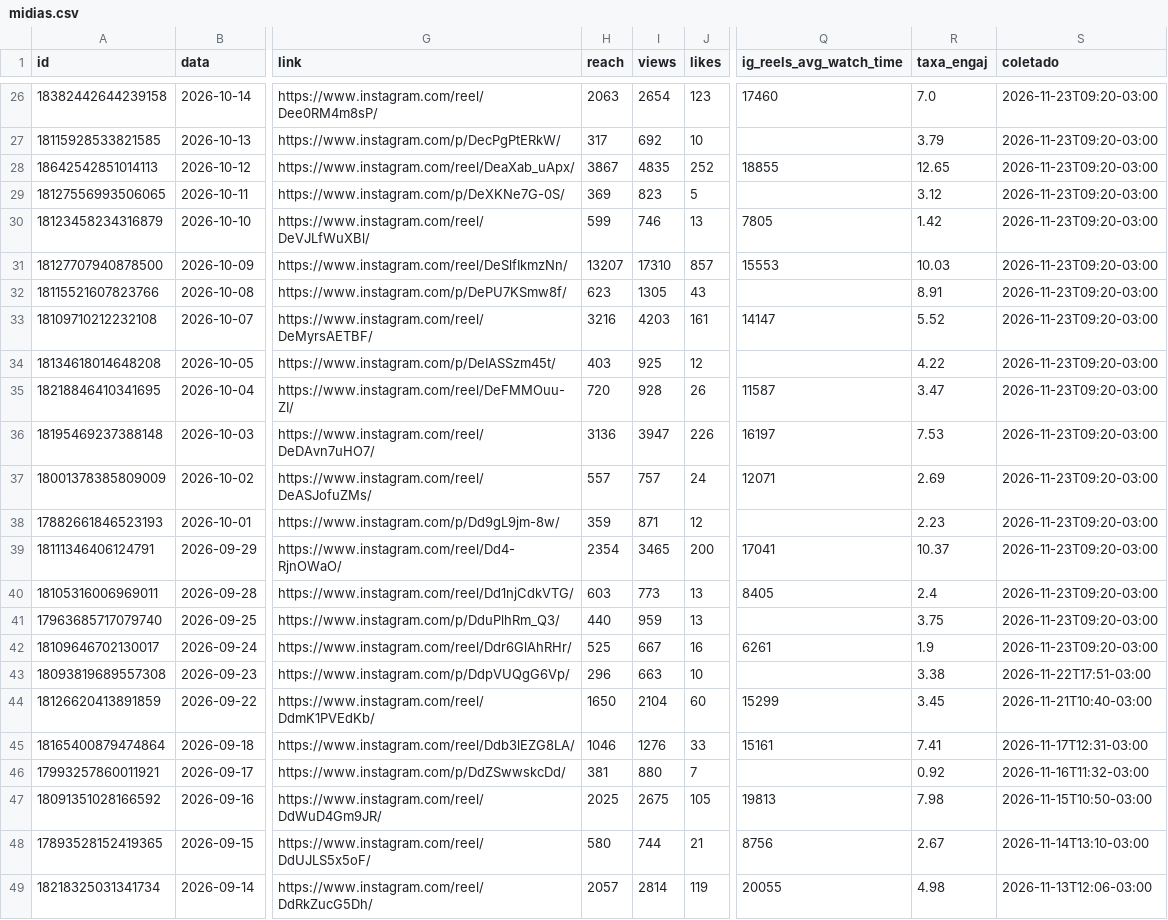
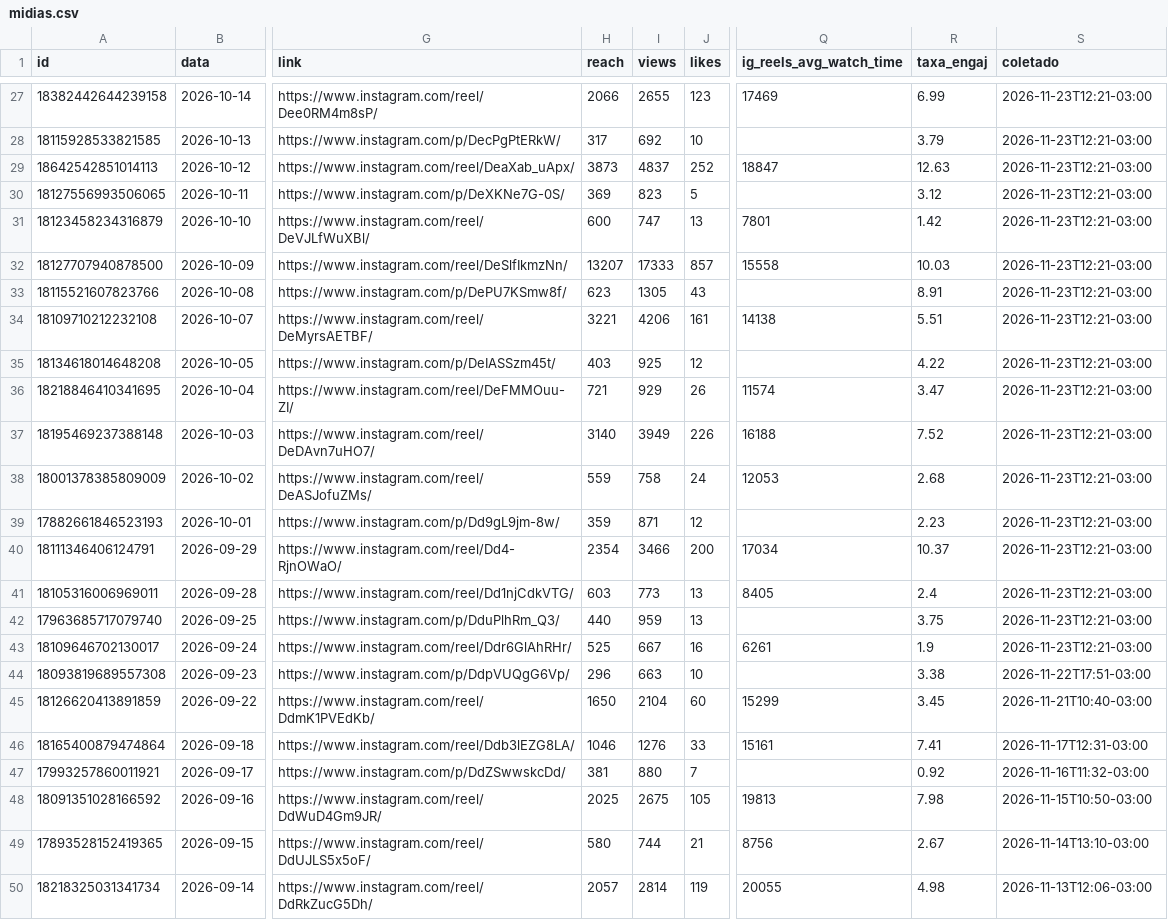
Before and after one commit to denysdmo/maa-publicador, a CSV file: metricas/midias.csv, drawn as a sheet; only a part is shown, gaps mark what is left out; addresses are those after the commit; the diff covers the shown part only; the diff names each change by its address in the sheet, - before the commit and + after, or states it on an @@ line.

```diff
--- a/metricas/midias.csv
+++ b/metricas/midias.csv
-H27 (reach): 2063
+H27 (reach): 2066
-I27 (views): 2654
+I27 (views): 2655
-Q27 (ig_reels_avg_watch_time): 17460
+Q27 (ig_reels_avg_watch_time): 17469
-R27 (taxa_engaj): 7.0
+R27 (taxa_engaj): 6.99
-S27:S43 (coletado): 2026-11-23T09:20-03:00
+S27:S43 (coletado): 2026-11-23T12:21-03:00
-H29 (reach): 3867
+H29 (reach): 3873
-I29 (views): 4835
+I29 (views): 4837
-Q29 (ig_reels_avg_watch_time): 18855
+Q29 (ig_reels_avg_watch_time): 18847
-R29 (taxa_engaj): 12.65
+R29 (taxa_engaj): 12.63
-H31 (reach): 599
+H31 (reach): 600
-I31 (views): 746
+I31 (views): 747
-Q31 (ig_reels_avg_watch_time): 7805
+Q31 (ig_reels_avg_watch_time): 7801
-I32 (views): 17310
+I32 (views): 17333
-Q32 (ig_reels_avg_watch_time): 15553
+Q32 (ig_reels_avg_watch_time): 15558
-H34 (reach): 3216
+H34 (reach): 3221
-I34 (views): 4203
+I34 (views): 4206
-Q34 (ig_reels_avg_watch_time): 14147
+Q34 (ig_reels_avg_watch_time): 14138
-R34 (taxa_engaj): 5.52
+R34 (taxa_engaj): 5.51
-H36 (reach): 720
+H36 (reach): 721
-I36 (views): 928
+I36 (views): 929
-Q36 (ig_reels_avg_watch_time): 11587
+Q36 (ig_reels_avg_watch_time): 11574
-H37 (reach): 3136
+H37 (reach): 3140
-I37 (views): 3947
+I37 (views): 3949
-Q37 (ig_reels_avg_watch_time): 16197
+Q37 (ig_reels_avg_watch_time): 16188
-R37 (taxa_engaj): 7.53
+R37 (taxa_engaj): 7.52
-H38 (reach): 557
+H38 (reach): 559
-I38 (views): 757
+I38 (views): 758
-Q38 (ig_reels_avg_watch_time): 12071
+Q38 (ig_reels_avg_watch_time): 12053
-R38 (taxa_engaj): 2.69
+R38 (taxa_engaj): 2.68
-I40 (views): 3465
+I40 (views): 3466
-Q40 (ig_reels_avg_watch_time): 17041
+Q40 (ig_reels_avg_watch_time): 17034
```
Also changed, not shown: 1 added row and 110 edited cells elsewhere in this file, metricas/conta.csv, metricas/stories.csv, 2 other files.
